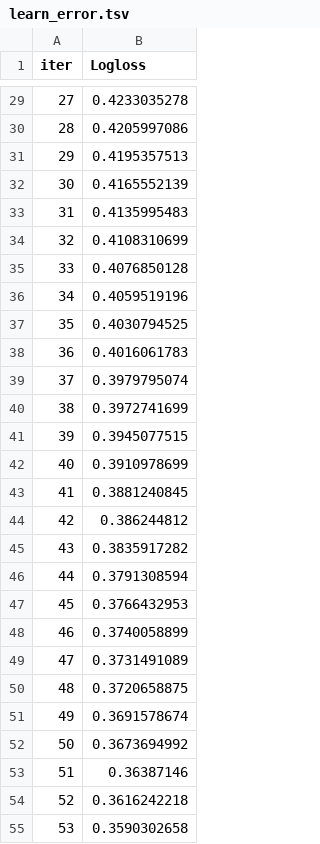
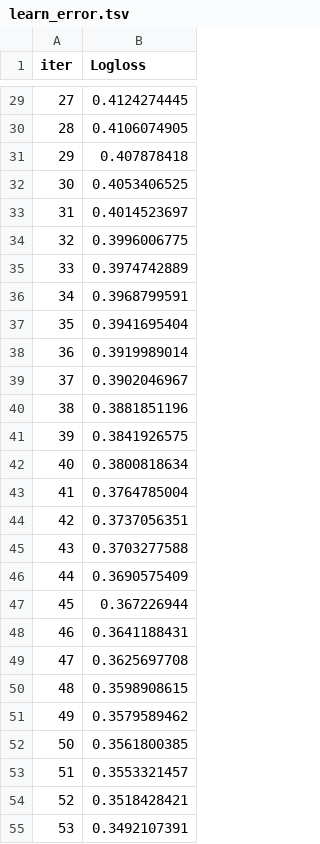
Before and after one commit to Sonalikasingh17/Customer_Churn_Analysis, a TSV file: catboost_info/learn_error.tsv, drawn as a sheet; only a part is shown, gaps mark what is left out; the diff covers the shown part only.

```diff
--- a/catboost_info/learn_error.tsv
+++ b/catboost_info/learn_error.tsv
@@ -29,27 +29,27 @@ iter	Logloss
-27	0.4233035278
-28	0.4205997086
-29	0.4195357513
-30	0.4165552139
-31	0.4135995483
-32	0.4108310699
-33	0.4076850128
-34	0.4059519196
-35	0.4030794525
-36	0.4016061783
-37	0.3979795074
-38	0.3972741699
-39	0.3945077515
-40	0.3910978699
-41	0.3881240845
-42	0.386244812
-43	0.3835917282
-44	0.3791308594
-45	0.3766432953
-46	0.3740058899
-47	0.3731491089
-48	0.3720658875
-49	0.3691578674
-50	0.3673694992
-51	0.36387146
-52	0.3616242218
-53	0.3590302658
+27	0.4124274445
+28	0.4106074905
+29	0.407878418
+30	0.4053406525
+31	0.4014523697
+32	0.3996006775
+33	0.3974742889
+34	0.3968799591
+35	0.3941695404
+36	0.3919989014
+37	0.3902046967
+38	0.3881851196
+39	0.3841926575
+40	0.3800818634
+41	0.3764785004
+42	0.3737056351
+43	0.3703277588
+44	0.3690575409
+45	0.367226944
+46	0.3641188431
+47	0.3625697708
+48	0.3598908615
+49	0.3579589462
+50	0.3561800385
+51	0.3553321457
+52	0.3518428421
+53	0.3492107391
```
Also changed, not shown: 173 edited cells elsewhere in this file, catboost_info/time_left.tsv, 5 other files.
